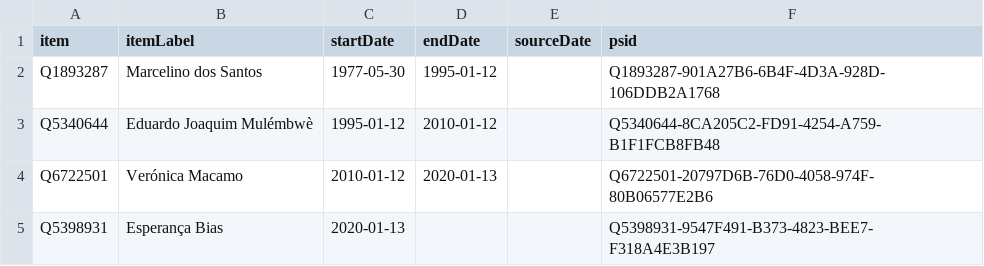
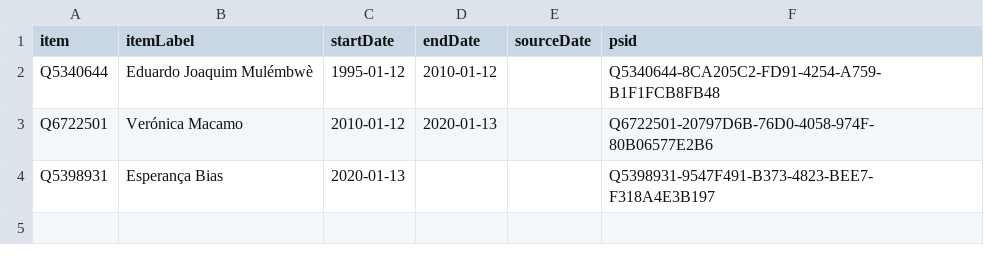
Before and after one commit to every-politician-scrapers/mozambique, a CSV file: sources/assembly-president/wikidata.csv, drawn as a sheet; the diff names each change by its address in the sheet, - before the commit and + after, or states it on an @@ line.

Commit message:
Compare external sources to Wikidata

```diff
--- a/sources/assembly-president/wikidata.csv
+++ b/sources/assembly-president/wikidata.csv
-row 2: Q1893287 | Marcelino dos Santos | 1977-05-30 | 1995-01-12 |  | Q1893287-901A27B6-6B4F-4D3A-928D-106DDB2A1768
```
Also changed, not shown: sources/bank-governor-ptwiki/wikidata.csv, sources/first-ladies-enwiki/wikidata.csv, 21 other files.
